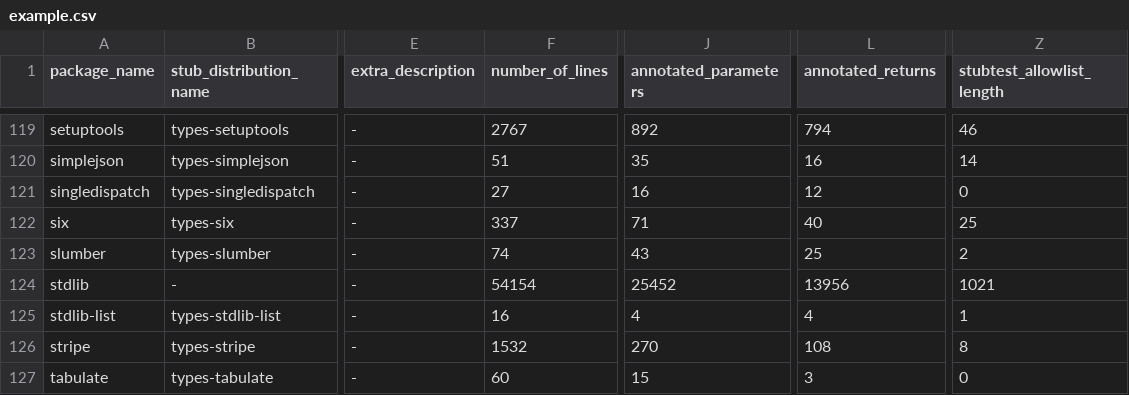
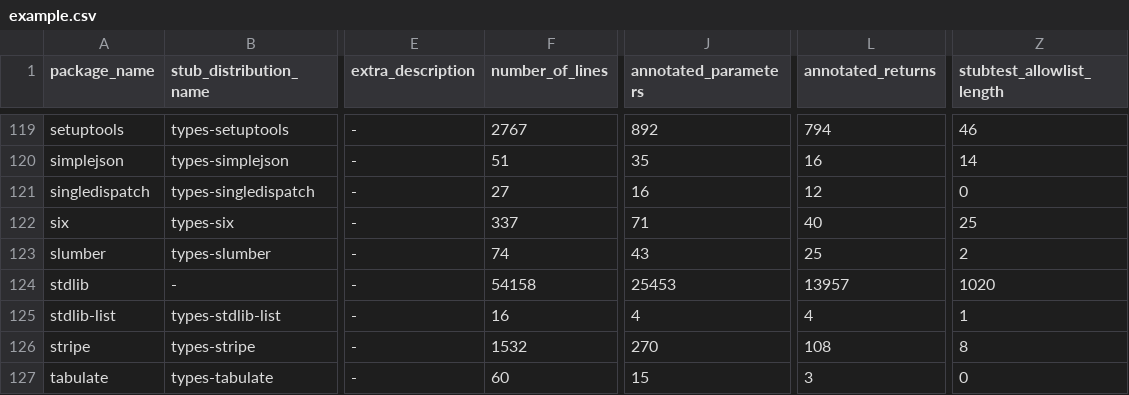
Before and after one commit to AlexWaygood/typeshed-stats, a CSV file: examples/example.csv, drawn as a sheet; only a part is shown, gaps mark what is left out; the diff names each change by its address in the sheet, - before the commit and + after, or states it on an @@ line.

Commit message:
👷 Automated regeneration of examples and docs

```diff
--- a/examples/example.csv
+++ b/examples/example.csv
-F124 (number_of_lines): 54154
+F124 (number_of_lines): 54158
-J124 (annotated_parameters): 25452
+J124 (annotated_parameters): 25453
-L124 (annotated_returns): 13956
+L124 (annotated_returns): 13957
-Z124 (stubtest_allowlist_length): 1021
+Z124 (stubtest_allowlist_length): 1020
```
Also changed, not shown: 2 other files.
